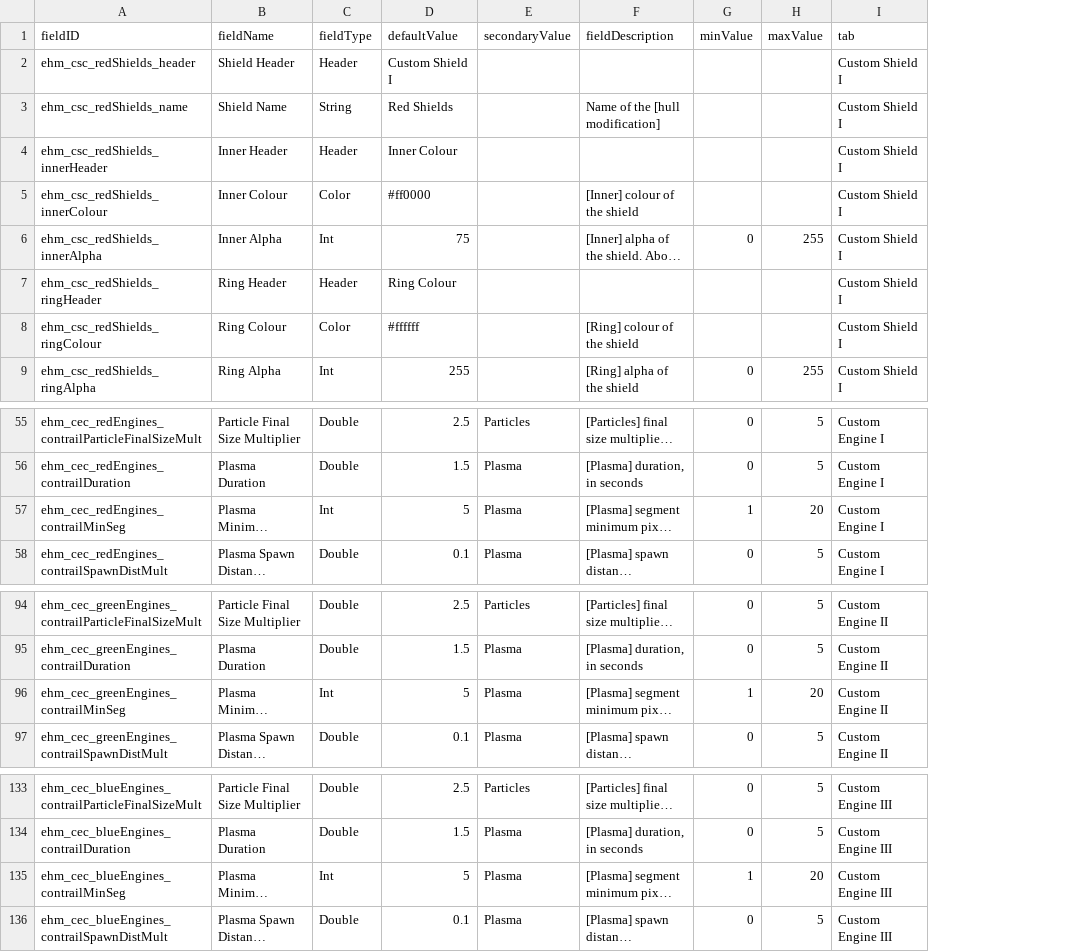
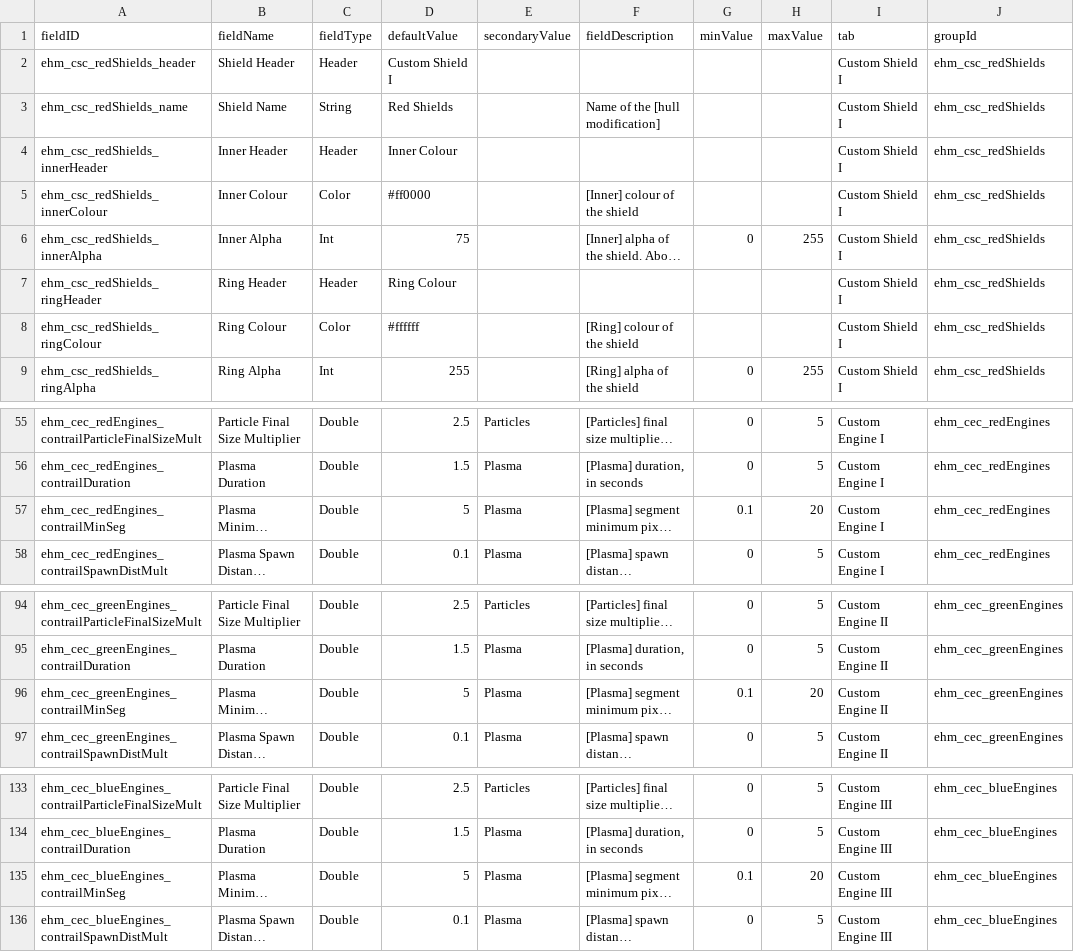
Before and after one commit to lyravega/lyr_ehm, a CSV file: data/config/LunaSettings.csv, drawn as a sheet; only a part is shown, gaps mark what is left out; long unchanged cells end in …; the diff names each change by its address in the sheet, - before the commit and + after, or states it on an @@ line.

Commit message:
expanding luna utilities

```diff
--- a/data/config/LunaSettings.csv
+++ b/data/config/LunaSettings.csv
+column J (groupId), rows 2-9: all ehm_csc_redShields; rows 55-58: all ehm_cec_redEngines; rows 94-97: all ehm_cec_greenEngines; rows 133-136: all ehm_cec_blueEngines
-C57 (fieldType): Int
+C57 (fieldType): Double
-G57 (minValue): 1
+G57 (minValue): 0.1
-C96 (fieldType): Int
+C96 (fieldType): Double
-G96 (minValue): 1
+G96 (minValue): 0.1
-C135 (fieldType): Int
+C135 (fieldType): Double
-G135 (minValue): 1
+G135 (minValue): 0.1
```
Also changed, not shown: 3 other files.
